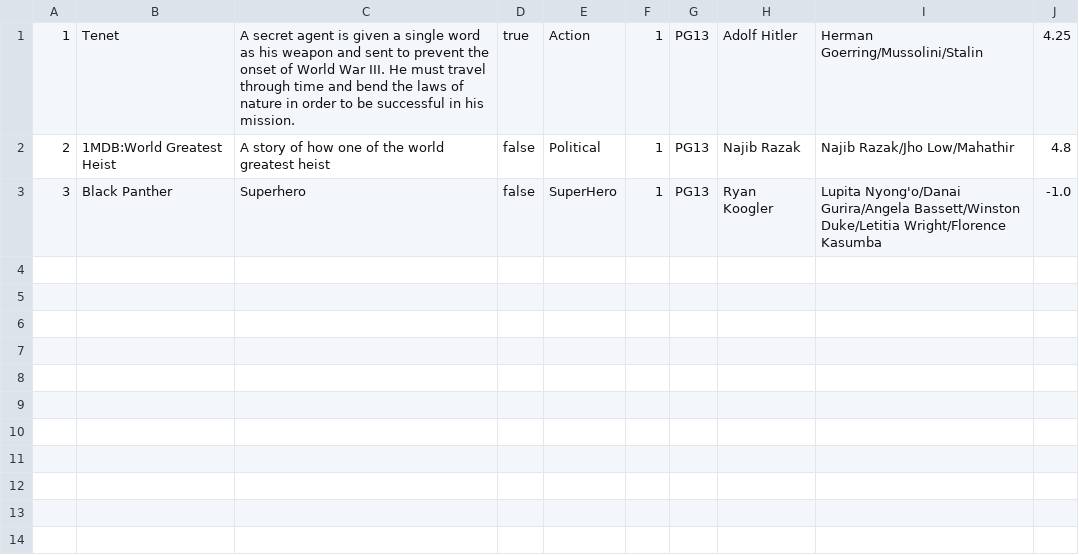
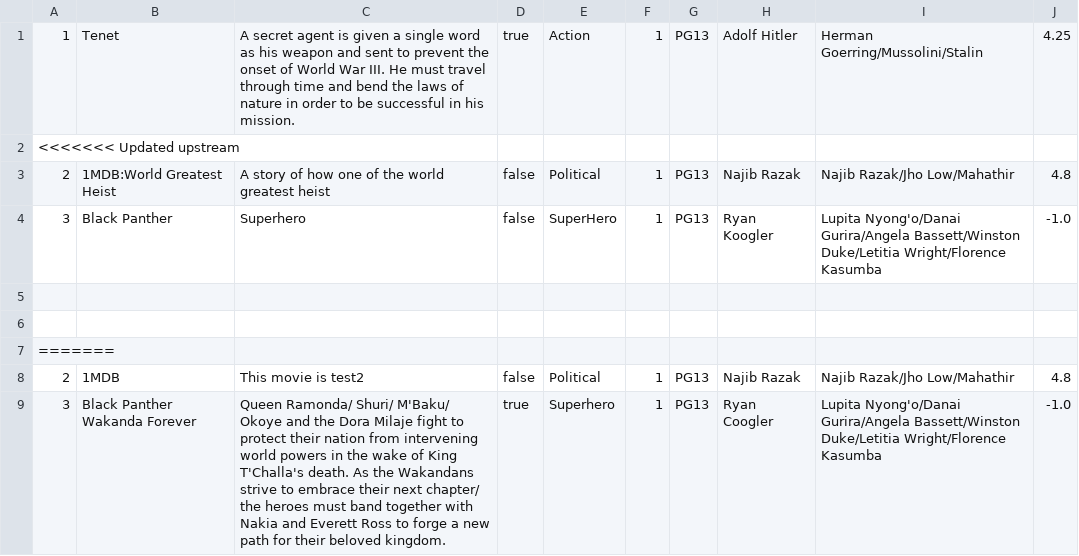
Before and after one commit to StephG99/SC2002-Project, a CSV file: SC2002MovieApp/src/Database/movie.csv, drawn as a sheet; only a part is shown; the diff covers the shown part only.

Commit message:
Update movie.csv

```diff
--- a/SC2002MovieApp/src/Database/movie.csv
+++ b/SC2002MovieApp/src/Database/movie.csv
@@ -1,3 +1,9 @@
 1,Tenet,A secret agent is given a single word as his weapon and sent to prevent the onset of World War III. He must travel through time and bend the laws of nature in order to be successful in his mission.,true,Action,1,PG13,Adolf Hitler,Herman Goerring/Mussolini/Stalin,4.25
+<<<<<<< Updated upstream
 2,1MDB:World Greatest Heist,A story of how one of the world greatest heist,false,Political,1,PG13,Najib Razak,Najib Razak/Jho Low/Mahathir,4.8
 3,Black Panther,Superhero,false,SuperHero,1,PG13,Ryan Koogler,Lupita Nyong'o/Danai Gurira/Angela Bassett/Winston Duke/Letitia Wright/Florence Kasumba,-1.0
+
+
+=======
+2,1MDB,This movie is test2,false,Political,1,PG13,Najib Razak,Najib Razak/Jho Low/Mahathir,4.8
+3,Black Panther Wakanda Forever,Queen Ramonda/ Shuri/ M'Baku/ Okoye and the Dora Milaje fight to protect their nation from intervening world powers in the wake of King T'Challa's death. As the Wakandans strive to embrace their next chapter/ the heroes must band together with Nakia and Everett Ross to forge a new path for their beloved kingdom.,true,Superhero,1,PG13,Ryan Coogler,Lupita Nyong'o/Danai Gurira/Angela Bassett/Winston Duke/Letitia Wright/Florence Kasumba,-1.0
```
Also changed, not shown: 7 added rows elsewhere in this file.
